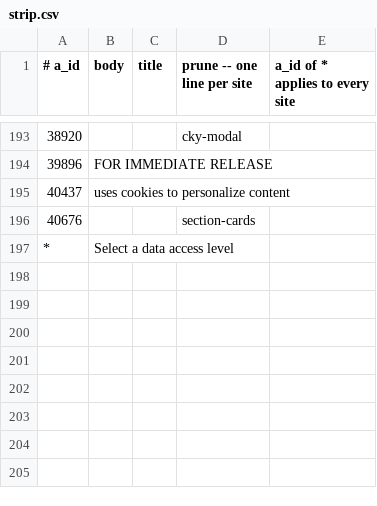
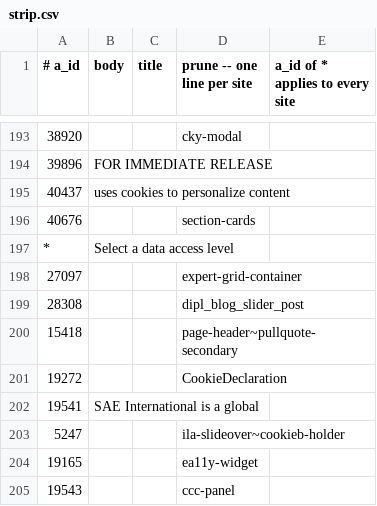
Before and after one commit to Cam-Hak/scrapeV3.2, a CSV file: strip.csv, drawn as a sheet; only a part is shown, gaps mark what is left out.

```diff
--- a/strip.csv
+++ b/strip.csv
@@ -197 +197,9 @@
 *,Select a data access level,
+27097,,,expert-grid-container
+28308,,,dipl_blog_slider_post
+15418,,,page-header~pullquote-secondary
+19272,,,CookieDeclaration
+19541,SAE International is a global,
+5247,,,ila-slideover~cookieb-holder
+19165,,,ea11y-widget
+19543,,,ccc-panel
```
Also changed, not shown: test-sites.csv, 3 other files.
